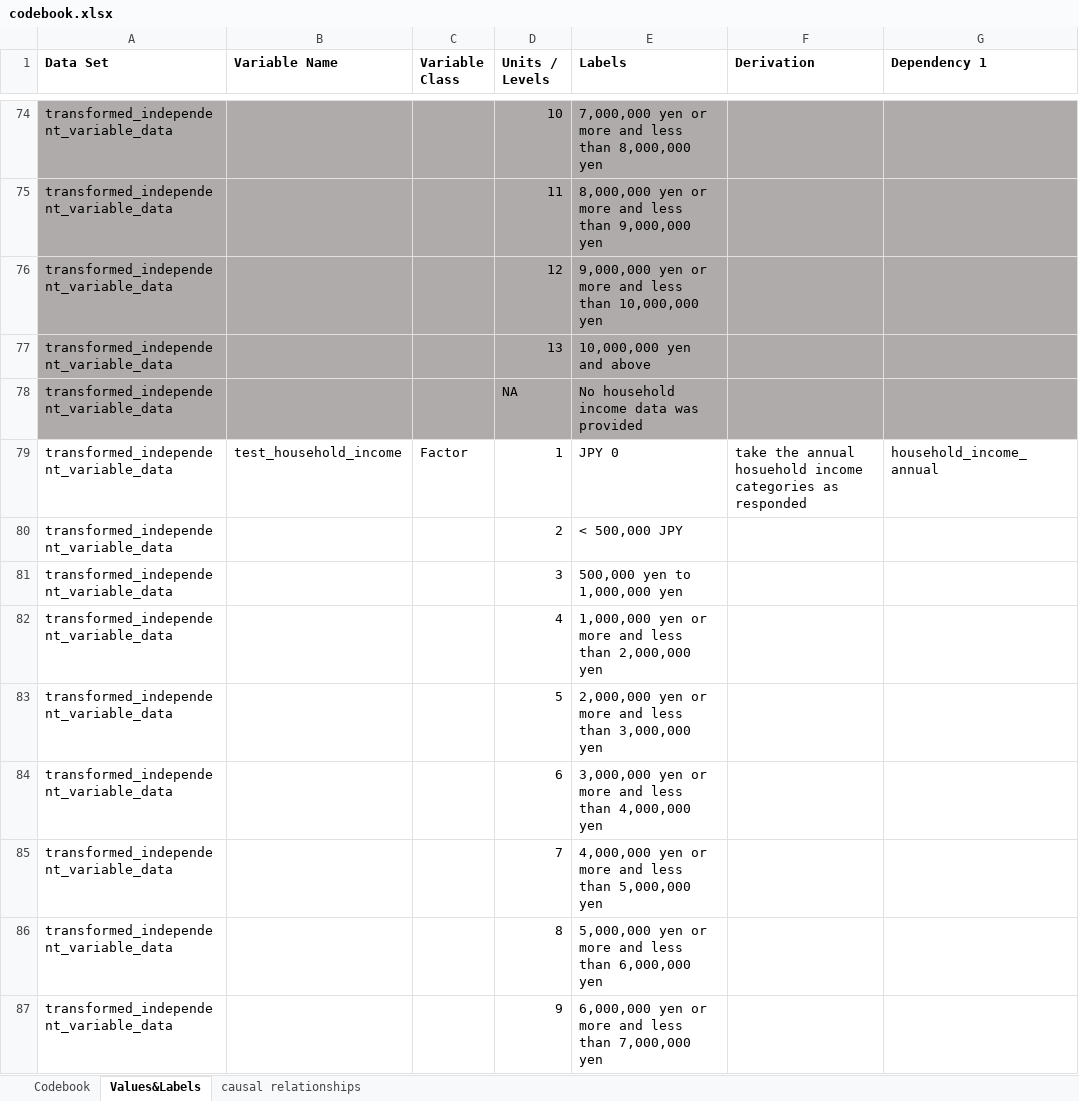
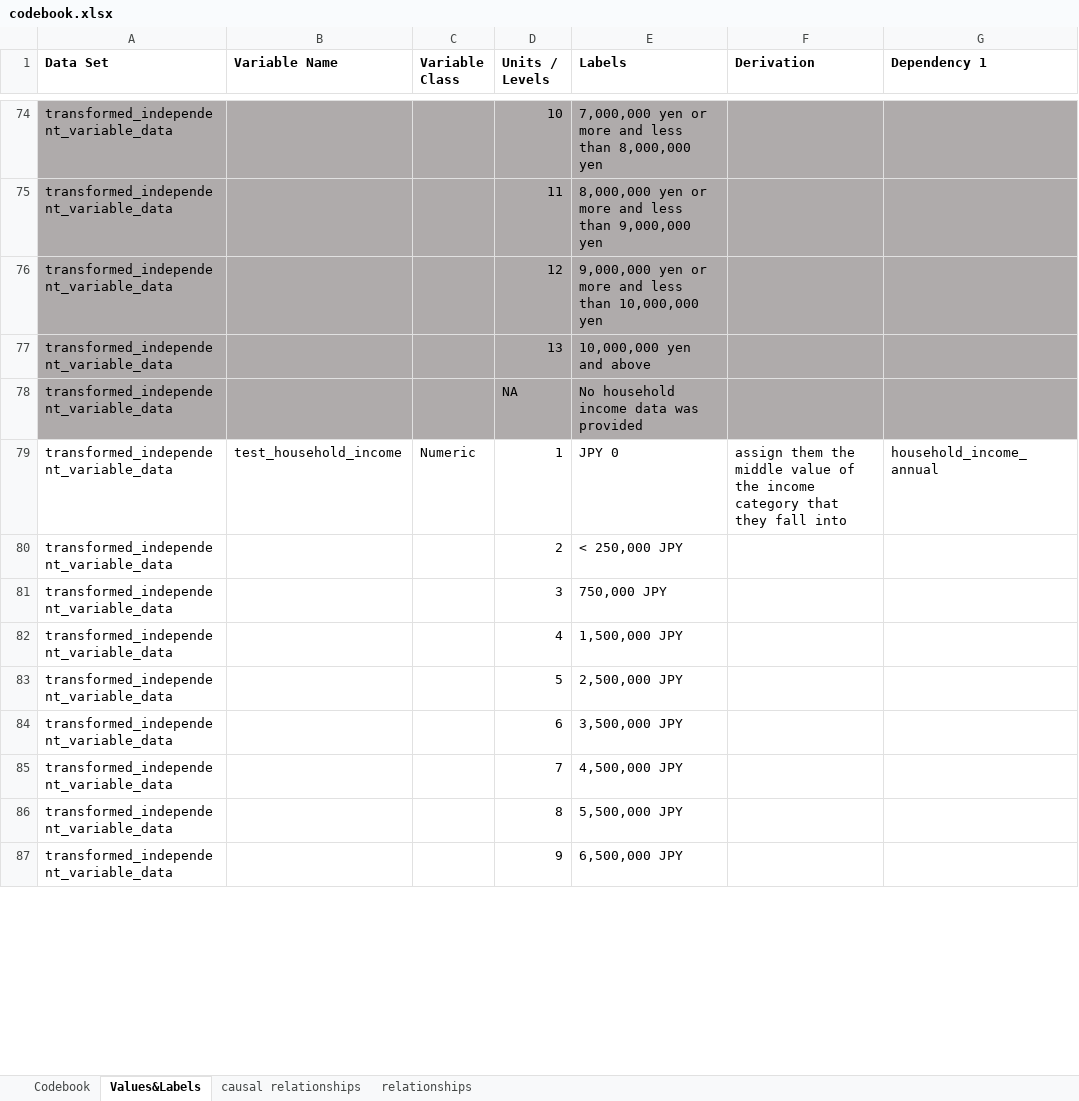
Before and after one commit to tommybobberson/vaccination_uptake_jacsis2023, an Excel workbook: Data/JACSIS2023/processed/codebook.xlsx, sheet Values&Labels, drawn as a sheet; only a part is shown, gaps mark what is left out; values as stored, in another font and other column widths than the file's, no borders; the diff covers the shown part only; the diff names each change by its address in the sheet, - before the commit and + after, or states it on an @@ line.

Commit message:
fix (03_transform_data) (codeboook) updated test_household_income to be a numerical value of their yearly earnings, that corresponds to the middle value of the income bin they fall into

```diff
--- a/Data/JACSIS2023/processed/codebook.xlsx (sheet Values&Labels)
+++ b/Data/JACSIS2023/processed/codebook.xlsx (sheet Values&Labels)
+sheet tab: relationships
-C79 (Variable Class): Factor
+C79 (Variable Class): Numeric
-F79 (Derivation): take the annual hosuehold income categories as responded
+F79 (Derivation): assign them the middle value of the income category that they fall into
-E80 (Labels): < 500,000 JPY
+E80 (Labels): < 250,000 JPY
-E81 (Labels): 500,000 yen to 1,000,000 yen
+E81 (Labels): 750,000 JPY
-E82 (Labels): 1,000,000 yen or more and less than 2,000,000 yen
+E82 (Labels): 1,500,000 JPY
-E83 (Labels): 2,000,000 yen or more and less than 3,000,000 yen
+E83 (Labels): 2,500,000 JPY
-E84 (Labels): 3,000,000 yen or more and less than 4,000,000 yen
+E84 (Labels): 3,500,000 JPY
-E85 (Labels): 4,000,000 yen or more and less than 5,000,000 yen
+E85 (Labels): 4,500,000 JPY
-E86 (Labels): 5,000,000 yen or more and less than 6,000,000 yen
+E86 (Labels): 5,500,000 JPY
-E87 (Labels): 6,000,000 yen or more and less than 7,000,000 yen
+E87 (Labels): 6,500,000 JPY
```
Also changed, not shown: 8 edited cells elsewhere in this sheet, sheet causal relationships, sheet Codebook, 2 other files.
